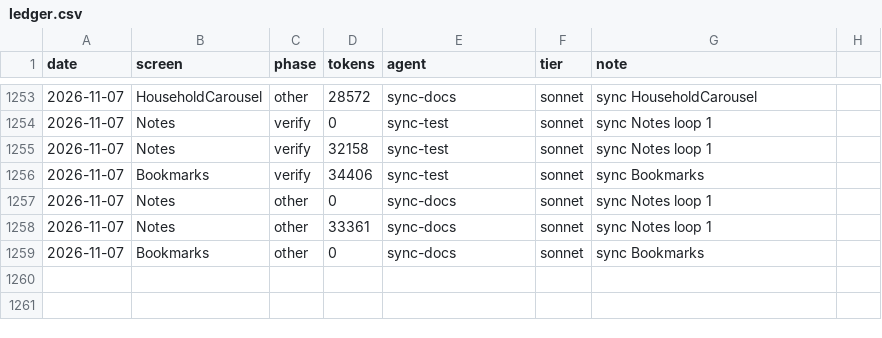
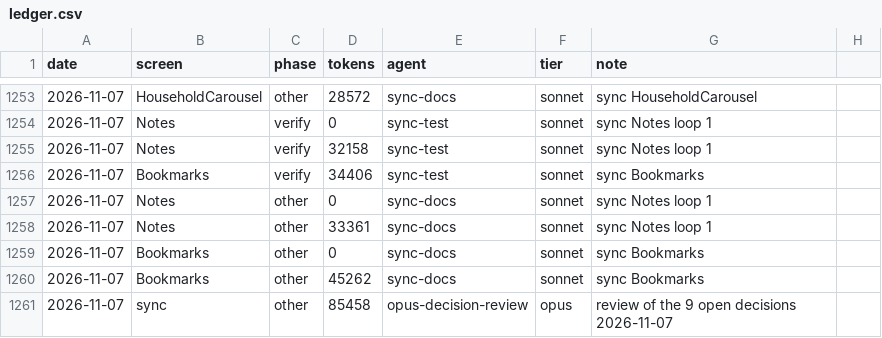
Before and after one commit to Phoenix-DX/connect-new-ui, a CSV file: migration/metrics/ledger.csv, drawn as a sheet; only a part is shown, gaps mark what is left out.

Commit message:
sources: Notifications_ConfirmDialog block fetched read-only (decision review Q3); ledger

```diff
--- a/migration/metrics/ledger.csv
+++ b/migration/metrics/ledger.csv
@@ -1259 +1259,3 @@ date,screen,phase,tokens,agent,tier,note
 2026-11-07,Bookmarks,other,0,sync-docs,sonnet,sync Bookmarks
+2026-11-07,Bookmarks,other,45262,sync-docs,sonnet,sync Bookmarks
+2026-11-07,sync,other,85458,opus-decision-review,opus,review of the 9 open decisions 2026-11-07
```
Also changed, not shown: 2 other files.
